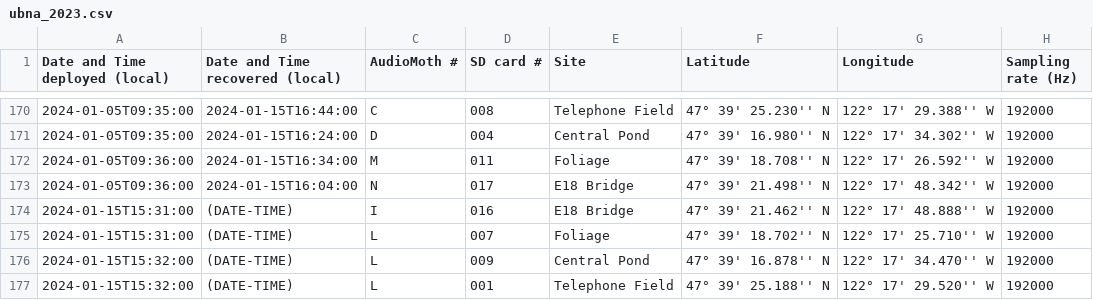
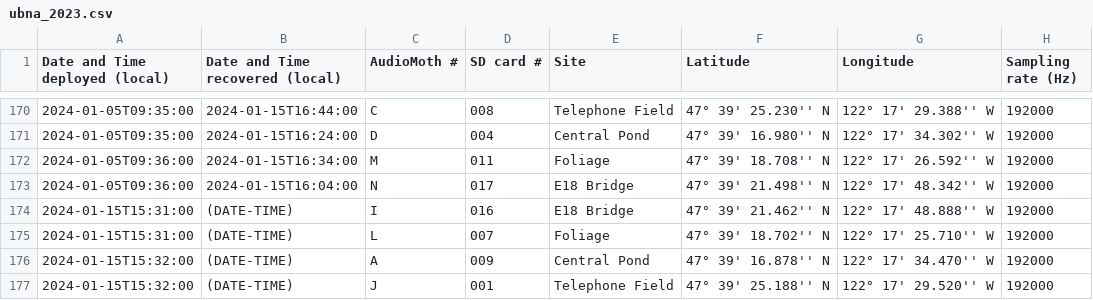
Before and after one commit to uw-echospace/ubna-field, a CSV file: field_records/ubna_2023.csv, drawn as a sheet; only a part is shown, gaps mark what is left out; the diff names each change by its address in the sheet, - before the commit and + after, or states it on an @@ line.

Commit message:
Corrected audiomoth unit names for 1/15/24 deployment

```diff
--- a/field_records/ubna_2023.csv
+++ b/field_records/ubna_2023.csv
-C176 (AudioMoth #): L
+C176 (AudioMoth #): A
-C177 (AudioMoth #): L
+C177 (AudioMoth #): J
```
